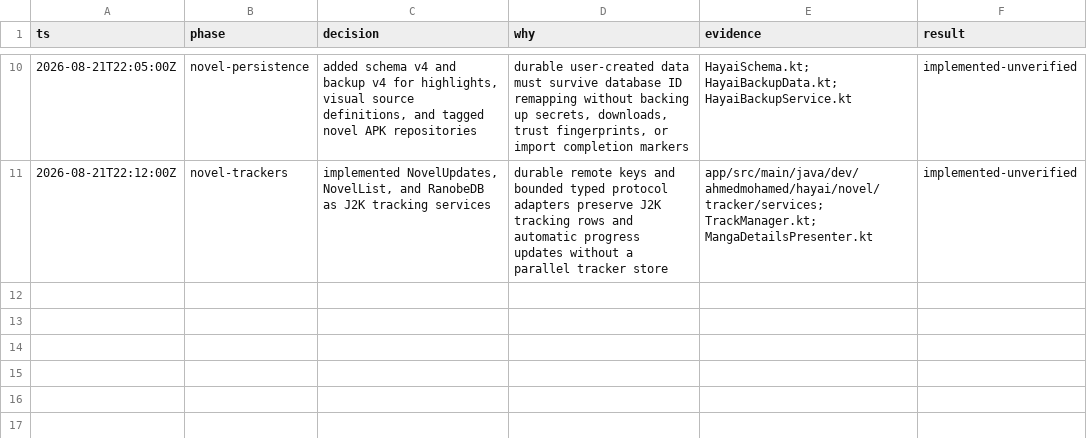
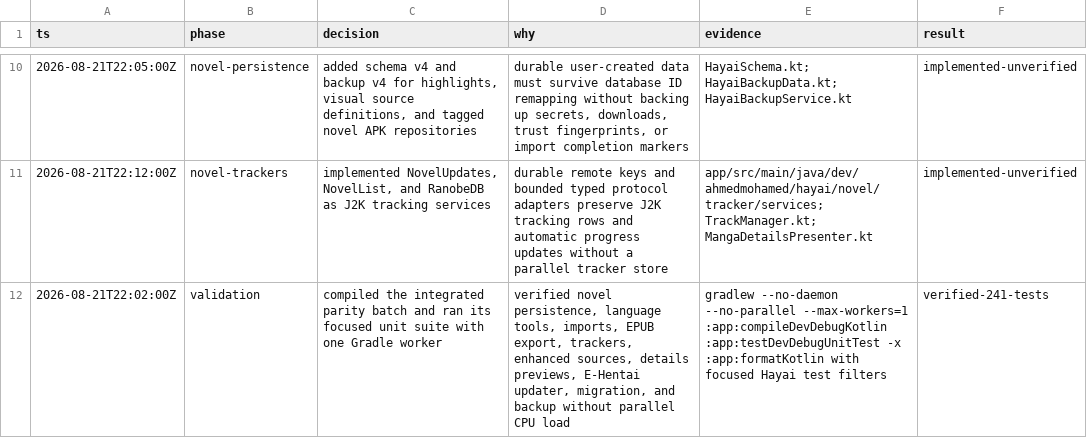
Before and after one commit to HayaiApp/hayai, a TSV file: .audit/parity-completion.tsv, drawn as a sheet; only a part is shown, gaps mark what is left out.

Commit message:
Record parity validation results

```diff
--- a/.audit/parity-completion.tsv
+++ b/.audit/parity-completion.tsv
@@ -11 +11,2 @@ ts	phase	decision	why	evidence	result
 2026-08-21T22:12:00Z	novel-trackers	implemented NovelUpdates, NovelList, and RanobeDB as J2K tracking services	durable remote keys and bounded typed protocol adapters preserve J2K tracking rows and automatic progress updates without a parallel tracker store	app/src/main/java/dev/ahmedmohamed/hayai/novel/tracker/services; TrackManager.kt; MangaDetailsPresenter.kt	implemented-unverified
+2026-08-21T22:02:00Z	validation	compiled the integrated parity batch and ran its focused unit suite with one Gradle worker	verified novel persistence, language tools, imports, EPUB export, trackers, enhanced sources, details previews, E-Hentai updater, migration, and backup without parallel CPU load	gradlew --no-daemon --no-parallel --max-workers=1 :app:compileDevDebugKotlin :app:testDevDebugUnitTest -x :app:formatKotlin with focused Hayai test filters	verified-241-tests
```
Also changed, not shown: .audit/j2k-reset.tsv.
